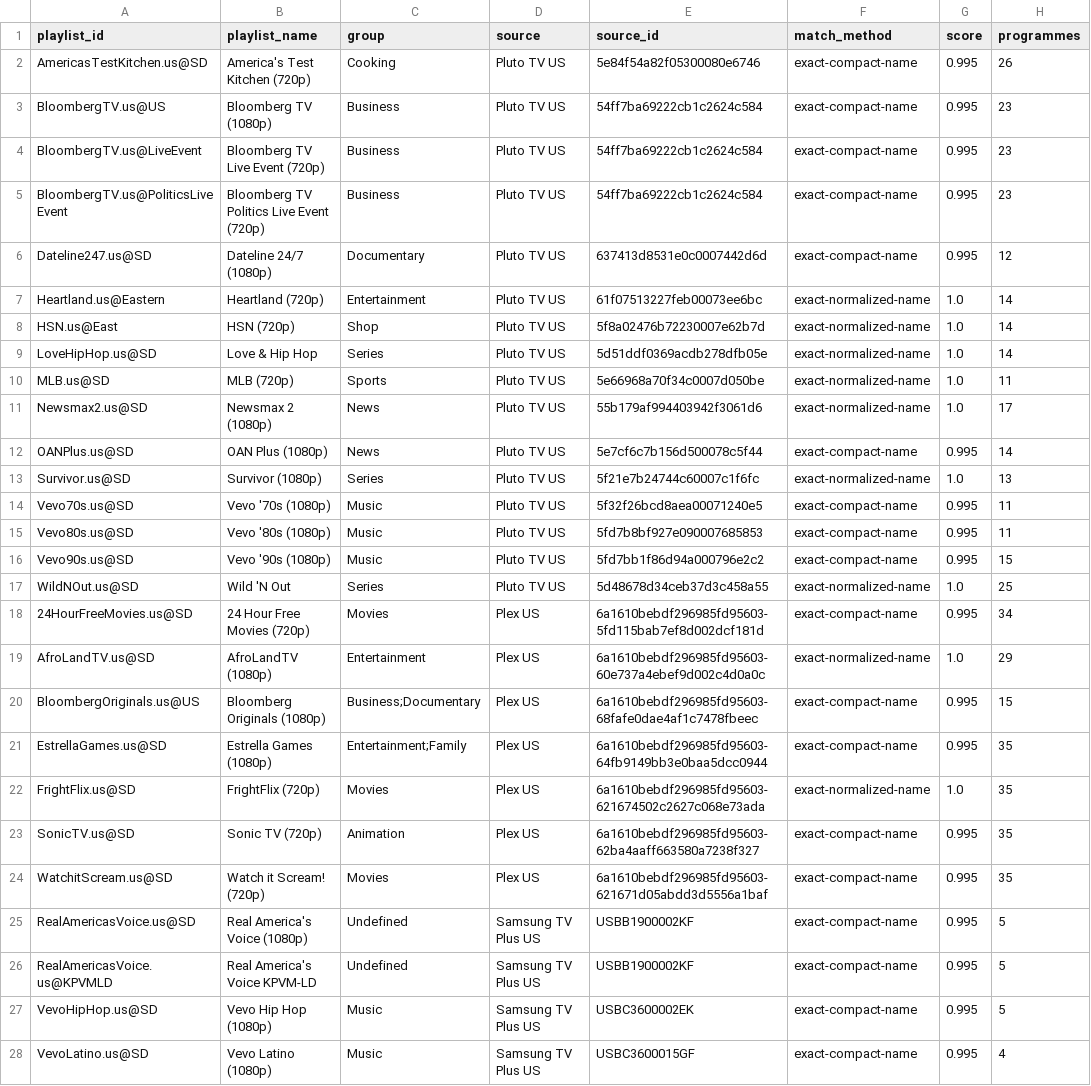
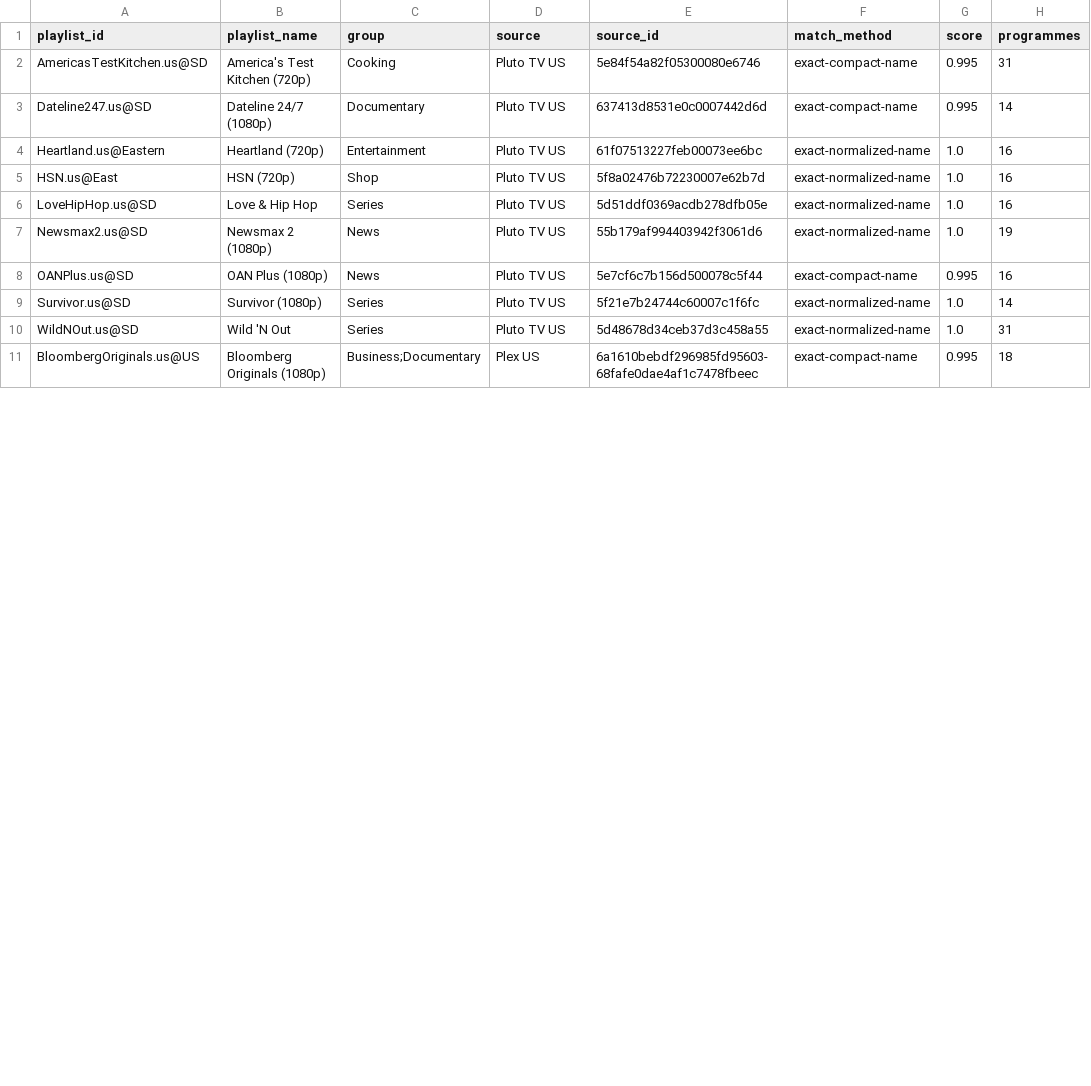
Before and after one commit to mjcotter13/iptv-us-epg, a CSV file: public/v10_rescue_report.csv, drawn as a sheet; only a part is shown; the diff covers the shown part only.

```diff
--- a/public/v10_rescue_report.csv
+++ b/public/v10_rescue_report.csv
@@ -1,28 +1,11 @@
 playlist_id,playlist_name,group,source,source_id,match_method,score,programmes
-AmericasTestKitchen.us@SD,America's Test Kitchen (720p),Cooking,Pluto TV US,5e84f54a82f05300080e6746,exact-compact-name,0.995,26
-BloombergTV.us@US,Bloomberg TV (1080p),Business,Pluto TV US,54ff7ba69222cb1c2624c584,exact-compact-name,0.995,23
-BloombergTV.us@LiveEvent,Bloomberg TV Live Event (720p),Business,Pluto TV US,54ff7ba69222cb1c2624c584,exact-compact-name,0.995,23
-BloombergTV.us@PoliticsLiveEvent,Bloomberg TV Politics Live Event (720p),Business,Pluto TV US,54ff7ba69222cb1c2624c584,exact-compact-name,0.995,23
-Dateline247.us@SD,Dateline 24/7 (1080p),Documentary,Pluto TV US,637413d8531e0c0007442d6d,exact-compact-name,0.995,12
-Heartland.us@Eastern,Heartland (720p),Entertainment,Pluto TV US,61f07513227feb00073ee6bc,exact-normalized-name,1.0,14
-HSN.us@East,HSN (720p),Shop,Pluto TV US,5f8a02476b72230007e62b7d,exact-normalized-name,1.0,14
-LoveHipHop.us@SD,Love & Hip Hop,Series,Pluto TV US,5d51ddf0369acdb278dfb05e,exact-normalized-name,1.0,14
-MLB.us@SD,MLB (720p),Sports,Pluto TV US,5e66968a70f34c0007d050be,exact-normalized-name,1.0,11
-Newsmax2.us@SD,Newsmax 2 (1080p),News,Pluto TV US,55b179af994403942f3061d6,exact-normalized-name,1.0,17
-OANPlus.us@SD,OAN Plus (1080p),News,Pluto TV US,5e7cf6c7b156d500078c5f44,exact-compact-name,0.995,14
-Survivor.us@SD,Survivor (1080p),Series,Pluto TV US,5f21e7b24744c60007c1f6fc,exact-normalized-name,1.0,13
-Vevo70s.us@SD,Vevo '70s (1080p),Music,Pluto TV US,5f32f26bcd8aea00071240e5,exact-compact-name,0.995,11
-Vevo80s.us@SD,Vevo '80s (1080p),Music,Pluto TV US,5fd7b8bf927e090007685853,exact-compact-name,0.995,11
-Vevo90s.us@SD,Vevo '90s (1080p),Music,Pluto TV US,5fd7bb1f86d94a000796e2c2,exact-compact-name,0.995,15
-WildNOut.us@SD,Wild 'N Out,Series,Pluto TV US,5d48678d34ceb37d3c458a55,exact-normalized-name,1.0,25
-24HourFreeMovies.us@SD,24 Hour Free Movies (720p),Movies,Plex US,6a1610bebdf296985fd95603-5fd115bab7ef8d002dcf181d,exact-compact-name,0.995,34
-AfroLandTV.us@SD,AfroLandTV (1080p),Entertainment,Plex US,6a1610bebdf296985fd95603-60e737a4ebef9d002c4d0a0c,exact-normalized-name,1.0,29
-BloombergOriginals.us@US,Bloomberg Originals (1080p),Business;Documentary,Plex US,6a1610bebdf296985fd95603-68fafe0dae4af1c7478fbeec,exact-compact-name,0.995,15
-EstrellaGames.us@SD,Estrella Games (1080p),Entertainment;Family,Plex US,6a1610bebdf296985fd95603-64fb9149bb3e0baa5dcc0944,exact-compact-name,0.995,35
-FrightFlix.us@SD,FrightFlix (720p),Movies,Plex US,6a1610bebdf296985fd95603-621674502c2627c068e73ada,exact-normalized-name,1.0,35
-SonicTV.us@SD,Sonic TV (720p),Animation,Plex US,6a1610bebdf296985fd95603-62ba4aaff663580a7238f327,exact-compact-name,0.995,35
-WatchitScream.us@SD,Watch it Scream! (720p),Movies,Plex US,6a1610bebdf296985fd95603-621671d05abdd3d5556a1baf,exact-compact-name,0.995,35
-RealAmericasVoice.us@SD,Real America's Voice (1080p),Undefined,Samsung TV Plus US,USBB1900002KF,exact-compact-name,0.995,5
-RealAmericasVoice.us@KPVMLD,Real America's Voice KPVM-LD,Undefined,Samsung TV Plus US,USBB1900002KF,exact-compact-name,0.995,5
-VevoHipHop.us@SD,Vevo Hip Hop (1080p),Music,Samsung TV Plus US,USBC3600002EK,exact-compact-name,0.995,5
-VevoLatino.us@SD,Vevo Latino (1080p),Music,Samsung TV Plus US,USBC3600015GF,exact-compact-name,0.995,4
+AmericasTestKitchen.us@SD,America's Test Kitchen (720p),Cooking,Pluto TV US,5e84f54a82f05300080e6746,exact-compact-name,0.995,31
+Dateline247.us@SD,Dateline 24/7 (1080p),Documentary,Pluto TV US,637413d8531e0c0007442d6d,exact-compact-name,0.995,14
+Heartland.us@Eastern,Heartland (720p),Entertainment,Pluto TV US,61f07513227feb00073ee6bc,exact-normalized-name,1.0,16
+HSN.us@East,HSN (720p),Shop,Pluto TV US,5f8a02476b72230007e62b7d,exact-normalized-name,1.0,16
+LoveHipHop.us@SD,Love & Hip Hop,Series,Pluto TV US,5d51ddf0369acdb278dfb05e,exact-normalized-name,1.0,16
+Newsmax2.us@SD,Newsmax 2 (1080p),News,Pluto TV US,55b179af994403942f3061d6,exact-normalized-name,1.0,19
+OANPlus.us@SD,OAN Plus (1080p),News,Pluto TV US,5e7cf6c7b156d500078c5f44,exact-compact-name,0.995,16
+Survivor.us@SD,Survivor (1080p),Series,Pluto TV US,5f21e7b24744c60007c1f6fc,exact-normalized-name,1.0,14
+WildNOut.us@SD,Wild 'N Out,Series,Pluto TV US,5d48678d34ceb37d3c458a55,exact-normalized-name,1.0,31
+BloombergOriginals.us@US,Bloomberg Originals (1080p),Business;Documentary,Plex US,6a1610bebdf296985fd95603-68fafe0dae4af1c7478fbeec,exact-compact-name,0.995,18
```
Also changed, not shown: 4 removed rows and 4 edited cells elsewhere in this file, public/v7/attempt_status.csv, public/v7/targeted_status.csv, 5 other files.
